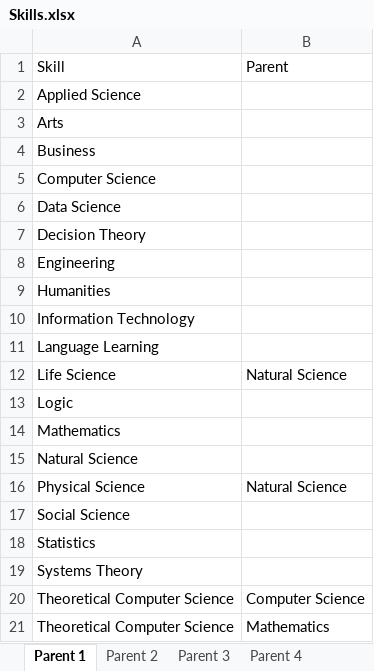
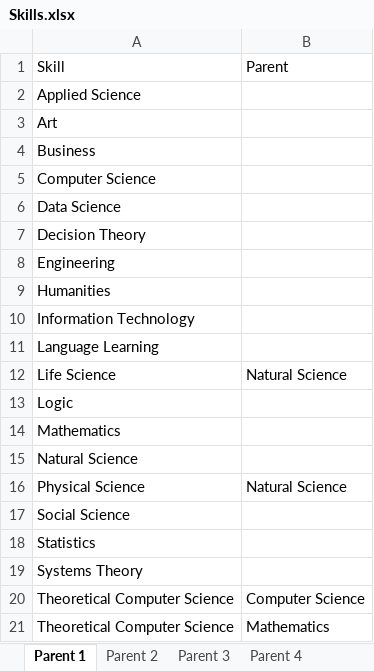
Before and after one commit to binxuankong/skills-ontology-project, an Excel workbook: skills/Skills.xlsx, sheet Parent 1, drawn as a sheet; values as stored, in another font and other column widths than the file's, no borders; table styles not drawn; the diff names each change by its address in the sheet, - before the commit and + after, or states it on an @@ line.

```diff
--- a/skills/Skills.xlsx (sheet Parent 1)
+++ b/skills/Skills.xlsx (sheet Parent 1)
-A3: Arts
+A3: Art
```
Also changed, not shown: sheet Parent 3, sheet Parent 4, sheet Parent 2, sheet Coursera, skills/Digital Skills.xlsx, 7 other files.
